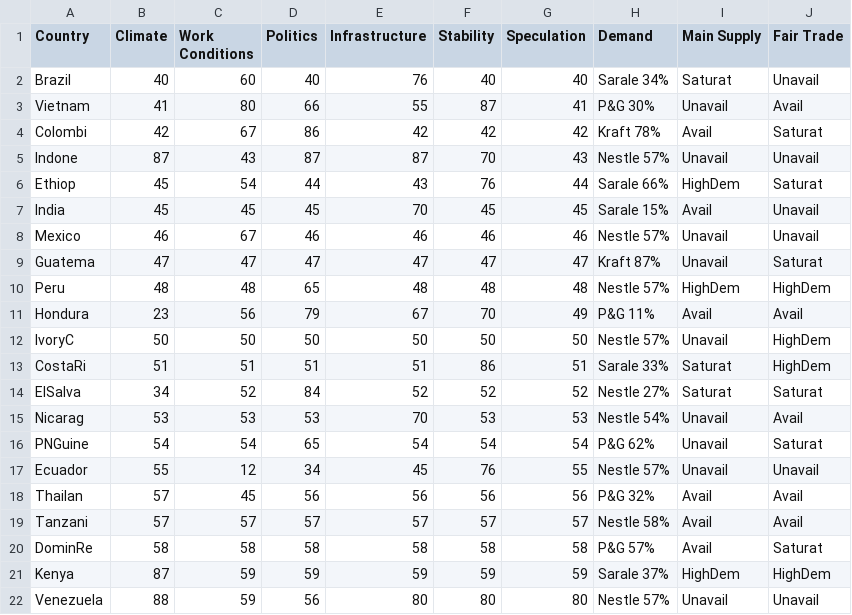
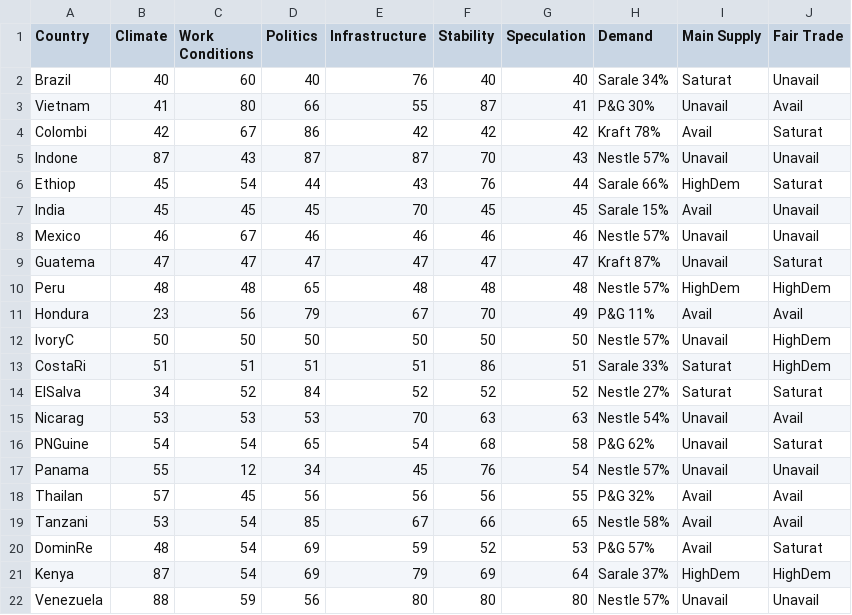
Before and after one commit to digitalWestie/BitBarista, a CSV file: backup_suppliers.csv, drawn as a sheet.

Commit message:
update backup

```diff
--- a/backup_suppliers.csv
+++ b/backup_suppliers.csv
@@ -14,9 +14,9 @@ CostaRi,51,51,51,51,86,51,Sarale 33%,Saturat,HighDem
 ElSalva,34,52,84,52,52,52,Nestle 27%,Saturat,Saturat
-Nicarag,53,53,53,70,53,53,Nestle 54%,Unavail,Avail
-PNGuine,54,54,65,54,54,54,P&G 62%,Unavail,Saturat
-Ecuador,55,12,34,45,76,55,Nestle 57%,Unavail,Unavail
-Thailan,57,45,56,56,56,56,P&G 32%,Avail,Avail
-Tanzani,57,57,57,57,57,57,Nestle 58%,Avail,Avail
-DominRe,58,58,58,58,58,58,P&G 57%,Avail,Saturat
-Kenya,87,59,59,59,59,59,Sarale 37%,HighDem,HighDem
+Nicarag,53,53,53,70,63,63,Nestle 54%,Unavail,Avail
+PNGuine,54,54,65,54,68,58,P&G 62%,Unavail,Saturat
+Panama,55,12,34,45,76,54,Nestle 57%,Unavail,Unavail
+Thailan,57,45,56,56,56,55,P&G 32%,Avail,Avail
+Tanzani,53,54,85,67,66,65,Nestle 58%,Avail,Avail
+DominRe,48,54,69,59,52,53,P&G 57%,Avail,Saturat
+Kenya,87,54,69,79,69,64,Sarale 37%,HighDem,HighDem
 Venezuela,88,59,56,80,80,80,Nestle 57%,Unavail,Unavail
```
